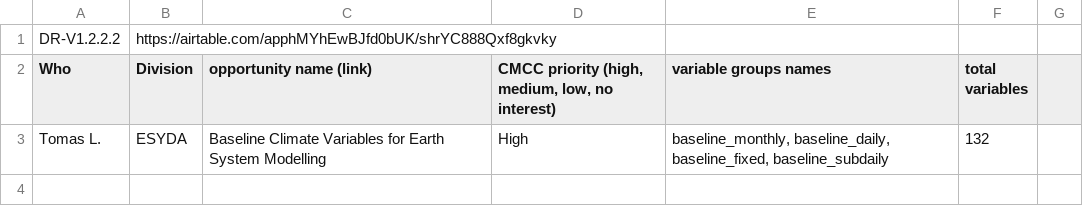
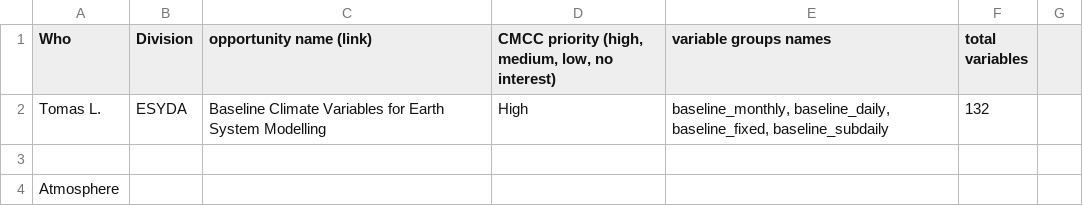
Before and after one commit to CMCC-Foundation/cmcc_cmip_data_request, a CSV file: CMCC_CMIP7-DR-opportunities-Final_DR-Selection.csv, drawn as a sheet; only a part is shown; the shorter side is filled out with more unchanged rows.

Commit message:
remove airtable header from cmcc cmip7 DR CSV file

```diff
--- a/CMCC_CMIP7-DR-opportunities-Final_DR-Selection.csv
+++ b/CMCC_CMIP7-DR-opportunities-Final_DR-Selection.csv
@@ -1,2 +1 @@
-DR-V1.2.2.2,https://airtable.com/apphMYhEwBJfd0bUK/shrYC888Qxf8gkvky,,,,,
 Who,Division,opportunity name (link),"CMCC priority (high, medium, low, no interest)",variable groups names,total variables,
```
